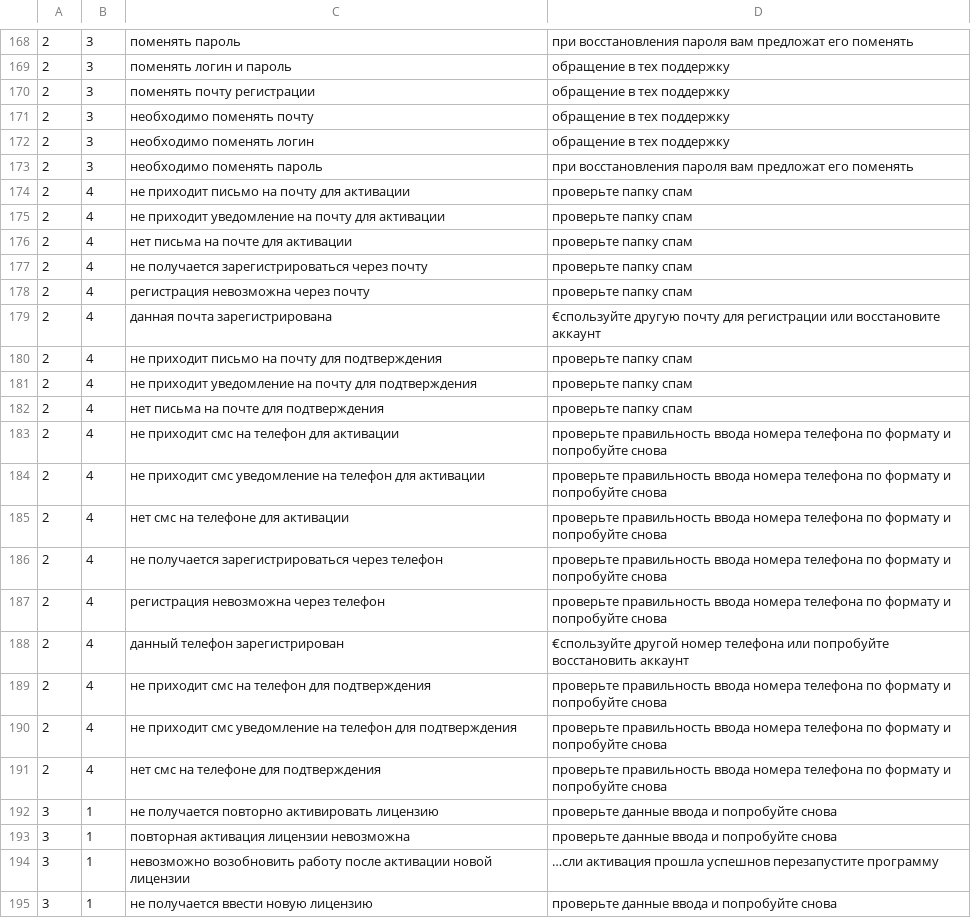
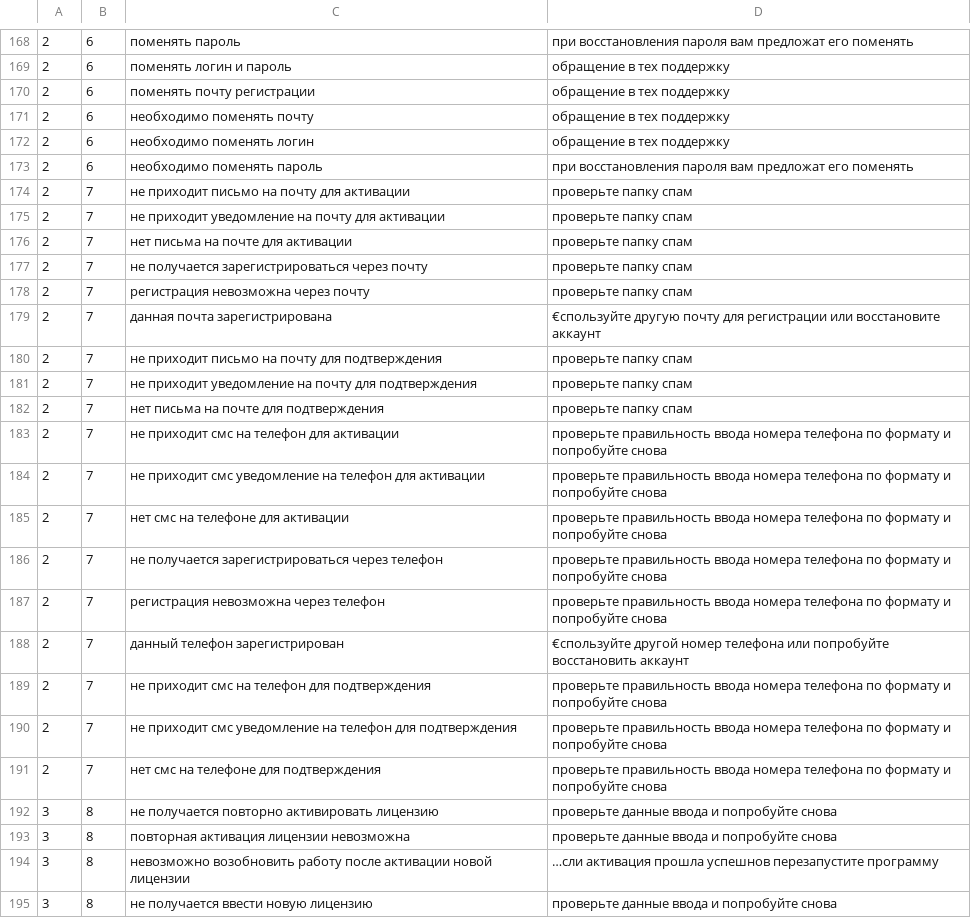
Before and after one commit to Metadolik/NeyroTech, a CSV file: request.csv, drawn as a sheet; only a part is shown, gaps mark what is left out; the diff covers the shown part only.

```diff
--- a/request.csv
+++ b/request.csv
@@ -168,28 +168,28 @@
-"2","3","поменять пароль","при восстановления пароля вам предложат его поменять"
-"2","3","поменять логин и пароль","обращение в тех поддержку"
-"2","3","поменять почту регистрации","обращение в тех поддержку"
-"2","3","необходимо поменять почту","обращение в тех поддержку"
-"2","3","необходимо поменять логин","обращение в тех поддержку"
-"2","3","необходимо поменять пароль","при восстановления пароля вам предложат его поменять"
-"2","4","не приходит письмо на почту для активации","проверьте папку спам"
-"2","4","не приходит уведомление на почту для активации","проверьте папку спам"
-"2","4","нет письма на почте для активации","проверьте папку спам"
-"2","4","не получается зарегистрироваться через почту","проверьте папку спам"
-"2","4","регистрация невозможна через почту","проверьте папку спам"
-"2","4","данная почта зарегистрирована","€спользуйте другую почту для регистрации или восстановите аккаунт"
-"2","4","не приходит письмо на почту для подтверждения","проверьте папку спам"
-"2","4","не приходит уведомление на почту для подтверждения","проверьте папку спам"
-"2","4","нет письма на почте для подтверждения","проверьте папку спам"
-"2","4","не приходит смс на телефон для активации","проверьте правильность ввода номера телефона по формату и попробуйте снова"
-"2","4","не приходит смс уведомление на телефон для активации","проверьте правильность ввода номера телефона по формату и попробуйте снова"
-"2","4","нет смс на телефоне для активации","проверьте правильность ввода номера телефона по формату и попробуйте снова"
-"2","4","не получается зарегистрироваться через телефон","проверьте правильность ввода номера телефона по формату и попробуйте снова"
-"2","4","регистрация невозможна через телефон","проверьте правильность ввода номера телефона по формату и попробуйте снова"
-"2","4","данный телефон зарегистрирован","€спользуйте другой номер телефона или попробуйте восстановить аккаунт "
-"2","4","не приходит смс на телефон для подтверждения","проверьте правильность ввода номера телефона по формату и попробуйте снова"
-"2","4","не приходит смс уведомление на телефон для подтверждения","проверьте правильность ввода номера телефона по формату и попробуйте снова"
-"2","4","нет смс на телефоне для подтверждения","проверьте правильность ввода номера телефона по формату и попробуйте снова"
-"3","1","не получается повторно активировать лицензию","проверьте данные ввода и попробуйте снова"
-"3","1","повторная активация лицензии невозможна","проверьте данные ввода и попробуйте снова"
-"3","1","невозможно возобновить работу после активации новой лицензии","…сли активация прошла успешнов перезапустите программу"
-"3","1","не получается ввести новую лицензию","проверьте данные ввода и попробуйте снова"
+"2","6","поменять пароль","при восстановления пароля вам предложат его поменять"
+"2","6","поменять логин и пароль","обращение в тех поддержку"
+"2","6","поменять почту регистрации","обращение в тех поддержку"
+"2","6","необходимо поменять почту","обращение в тех поддержку"
+"2","6","необходимо поменять логин","обращение в тех поддержку"
+"2","6","необходимо поменять пароль","при восстановления пароля вам предложат его поменять"
+"2","7","не приходит письмо на почту для активации","проверьте папку спам"
+"2","7","не приходит уведомление на почту для активации","проверьте папку спам"
+"2","7","нет письма на почте для активации","проверьте папку спам"
+"2","7","не получается зарегистрироваться через почту","проверьте папку спам"
+"2","7","регистрация невозможна через почту","проверьте папку спам"
+"2","7","данная почта зарегистрирована","€спользуйте другую почту для регистрации или восстановите аккаунт"
+"2","7","не приходит письмо на почту для подтверждения","проверьте папку спам"
+"2","7","не приходит уведомление на почту для подтверждения","проверьте папку спам"
+"2","7","нет письма на почте для подтверждения","проверьте папку спам"
+"2","7","не приходит смс на телефон для активации","проверьте правильность ввода номера телефона по формату и попробуйте снова"
+"2","7","не приходит смс уведомление на телефон для активации","проверьте правильность ввода номера телефона по формату и попробуйте снова"
+"2","7","нет смс на телефоне для активации","проверьте правильность ввода номера телефона по формату и попробуйте снова"
+"2","7","не получается зарегистрироваться через телефон","проверьте правильность ввода номера телефона по формату и попробуйте снова"
+"2","7","регистрация невозможна через телефон","проверьте правильность ввода номера телефона по формату и попробуйте снова"
+"2","7","данный телефон зарегистрирован","€спользуйте другой номер телефона или попробуйте восстановить аккаунт "
+"2","7","не приходит смс на телефон для подтверждения","проверьте правильность ввода номера телефона по формату и попробуйте снова"
+"2","7","не приходит смс уведомление на телефон для подтверждения","проверьте правильность ввода номера телефона по формату и попробуйте снова"
+"2","7","нет смс на телефоне для подтверждения","проверьте правильность ввода номера телефона по формату и попробуйте снова"
+"3","8","не получается повторно активировать лицензию","проверьте данные ввода и попробуйте снова"
+"3","8","повторная активация лицензии невозможна","проверьте данные ввода и попробуйте снова"
+"3","8","невозможно возобновить работу после активации новой лицензии","…сли активация прошла успешнов перезапустите программу"
+"3","8","не получается ввести новую лицензию","проверьте данные ввода и попробуйте снова"
```
Also changed, not shown: 109 edited cells elsewhere in this file.
